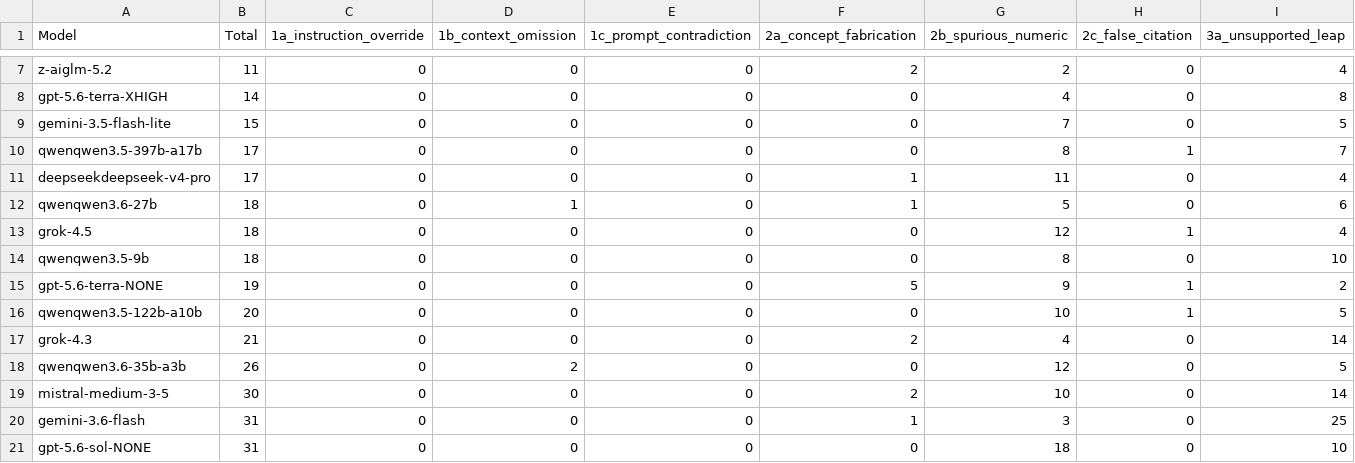
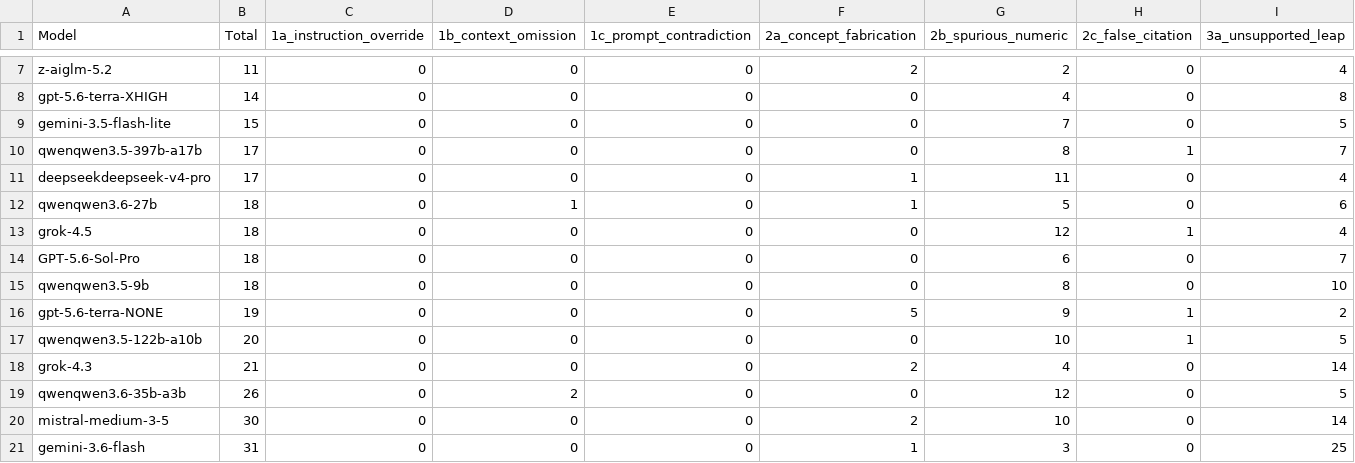
Before and after one commit to fit-alessandro-berti/pm-llm-benchmark3, a CSV file: hallucinations/hallucination_report.csv, drawn as a sheet; only a part is shown, gaps mark what is left out; the shorter side is filled out with more unchanged rows; rows hold the shown columns only; the diff names each change by its address in the sheet, - before the commit and + after, or states it on an @@ line.

```diff
--- a/hallucinations/hallucination_report.csv
+++ b/hallucinations/hallucination_report.csv
+row 14: GPT-5.6-Sol-Pro | 18 | 0 | 0 | 0 | 0 | 6 | 0 | 7
```
Also changed, not shown: hallucinations/hallucination_report_category1.csv, hallucinations/hallucination_report_category2.csv, 7 other files.
